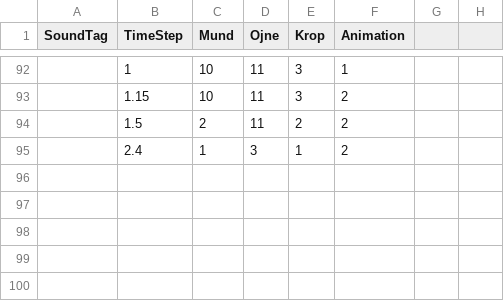
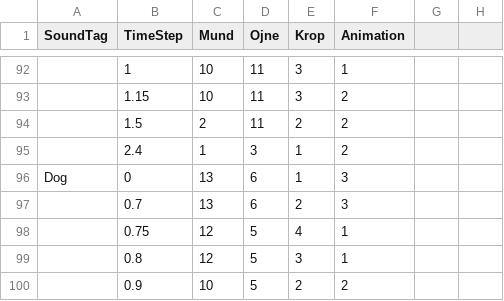
Before and after one commit to sigurdJohannsen/paplyd, a CSV file: Assets/Resources/CSVSounds.csv, drawn as a sheet; only a part is shown, gaps mark what is left out; the diff names each change by its address in the sheet, - before the commit and + after, or states it on an @@ line.

Commit message:
Particle colours adjusted. Dog object sound animation added.

```diff
--- a/Assets/Resources/CSVSounds.csv
+++ b/Assets/Resources/CSVSounds.csv
+row 96: Dog | 0 | 13 | 6 | 1 | 3
+row 97:  | 0.7 | 13 | 6 | 2 | 3
+row 98:  | 0.75 | 12 | 5 | 4 | 1
+row 99:  | 0.8 | 12 | 5 | 3 | 1
+row 100:  | 0.9 | 10 | 5 | 2 | 2
```
Also changed, not shown: 9 other files.
